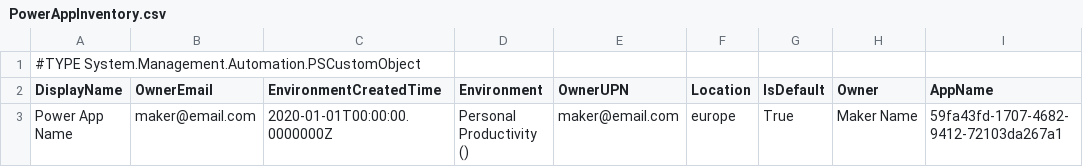
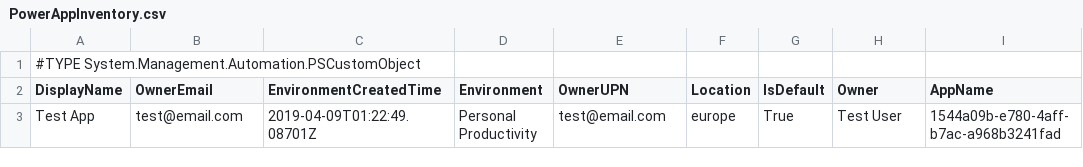
Before and after one commit to jenschristianschroder/Power-Platform-Inventory-Excel-Book, a CSV file: Data/PowerAppInventory.csv, drawn as a sheet.

```diff
--- a/Data/PowerAppInventory.csv
+++ b/Data/PowerAppInventory.csv
@@ -2,2 +2,2 @@
 "DisplayName","OwnerEmail","EnvironmentCreatedTime","Environment","OwnerUPN","Location","IsDefault","Owner","AppName"
-"Power App Name","maker@email.com","2020-01-01T00:00:00.0000000Z","Personal Productivity ()","maker@email.com","europe","True","Maker Name","59fa43fd-1707-4682-9412-72103da267a1"
+"Test App","test@email.com","2019-04-09T01:22:49.08701Z","Personal Productivity","test@email.com","europe","True","Test User","1544a09b-e780-4aff-b7ac-a968b3241fad"
```
Also changed, not shown: Data/Environments.csv, Data/FlowInventory.csv, 4 other files.
